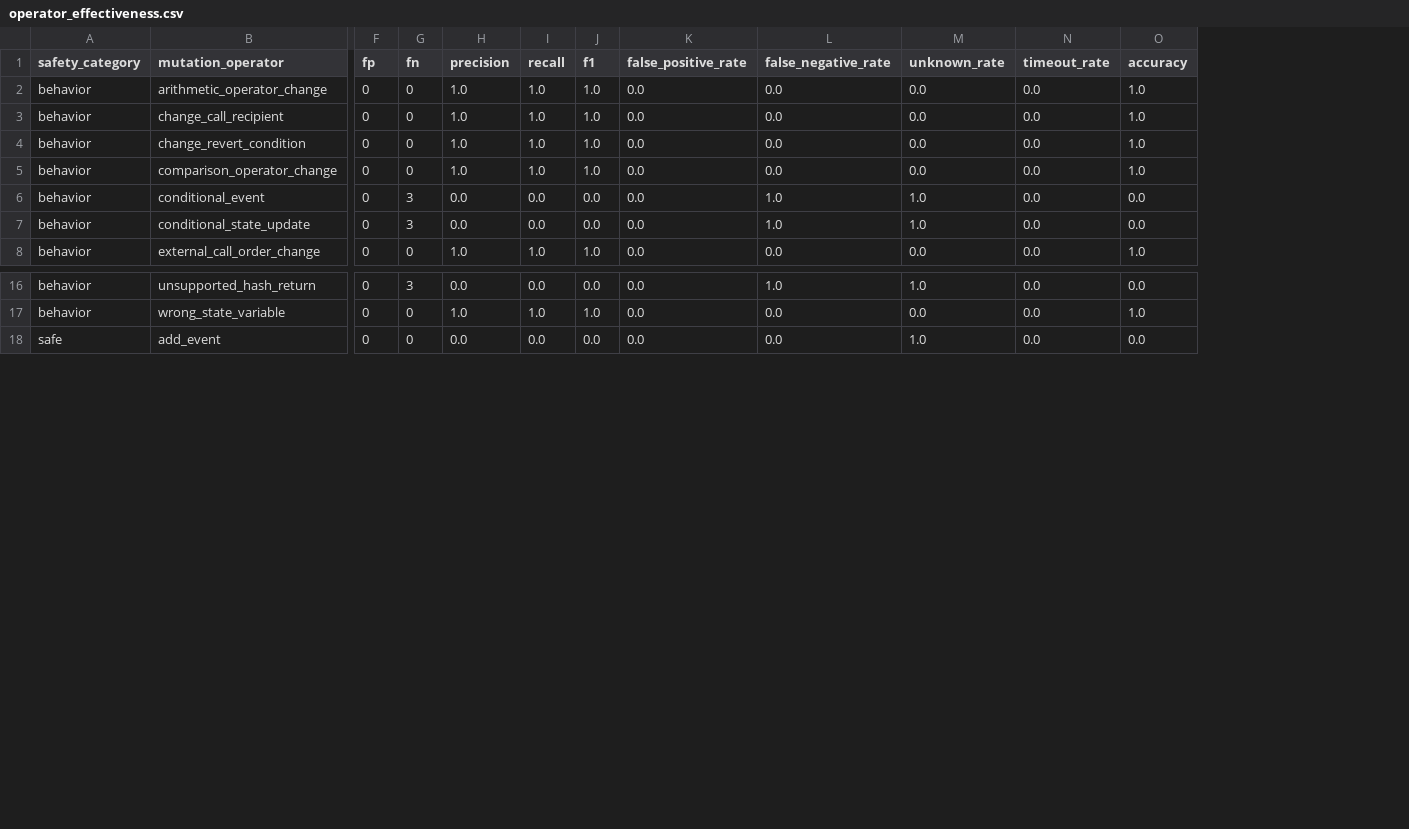
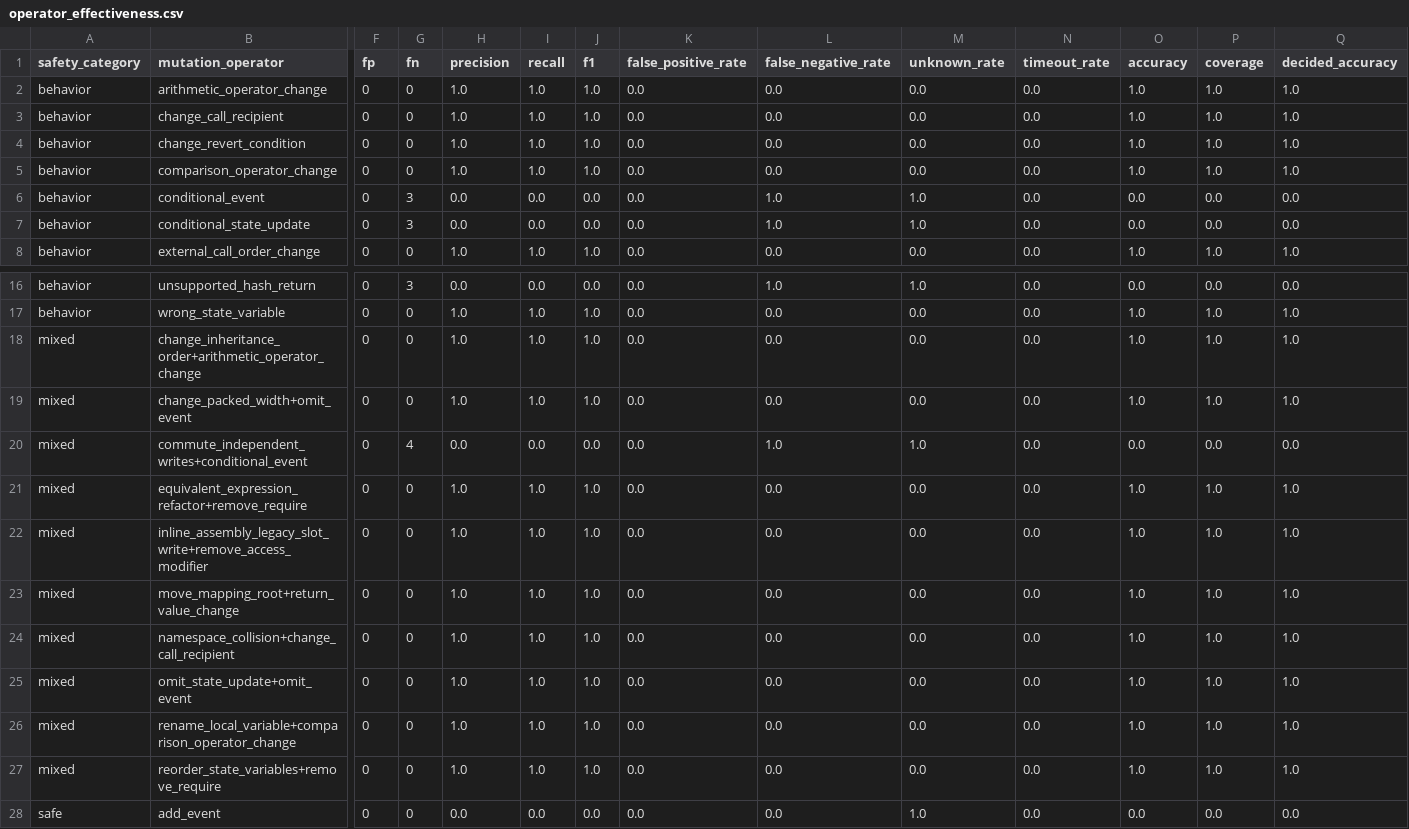
Before and after one commit to Hpgbao2204/CSONet, a CSV file: dataset/results/summary/operator_effectiveness.csv, drawn as a sheet; only a part is shown, gaps mark what is left out; rows hold the shown columns only; the diff names each change by its address in the sheet, - before the commit and + after, or states it on an @@ line.

```diff
--- a/dataset/results/summary/operator_effectiveness.csv
+++ b/dataset/results/summary/operator_effectiveness.csv
+column P (coverage), rows 2-8: 1.0 | 1.0 | 1.0 | 1.0 | 0.0 | 0.0 | 1.0; rows 16-17: 0.0 | 1.0; row 28: 0.0
+column Q (decided_accuracy), rows 2-8: 1.0 | 1.0 | 1.0 | 1.0 | 0.0 | 0.0 | 1.0; rows 16-17: 0.0 | 1.0; row 28: 0.0
+row 18: mixed | change_inheritance_order+arithmetic_operator_change | 0 | 0 | 1.0 | 1.0 | 1.0 | 0.0 | 0.0 | 0.0 | 0.0 | 1.0 | 1.0 | 1.0
+row 19: mixed | change_packed_width+omit_event | 0 | 0 | 1.0 | 1.0 | 1.0 | 0.0 | 0.0 | 0.0 | 0.0 | 1.0 | 1.0 | 1.0
+row 20: mixed | commute_independent_writes+conditional_event | 0 | 4 | 0.0 | 0.0 | 0.0 | 0.0 | 1.0 | 1.0 | 0.0 | 0.0 | 0.0 | 0.0
+row 21: mixed | equivalent_expression_refactor+remove_require | 0 | 0 | 1.0 | 1.0 | 1.0 | 0.0 | 0.0 | 0.0 | 0.0 | 1.0 | 1.0 | 1.0
+row 22: mixed | inline_assembly_legacy_slot_write+remove_access_modifier | 0 | 0 | 1.0 | 1.0 | 1.0 | 0.0 | 0.0 | 0.0 | 0.0 | 1.0 | 1.0 | 1.0
+row 23: mixed | move_mapping_root+return_value_change | 0 | 0 | 1.0 | 1.0 | 1.0 | 0.0 | 0.0 | 0.0 | 0.0 | 1.0 | 1.0 | 1.0
+row 24: mixed | namespace_collision+change_call_recipient | 0 | 0 | 1.0 | 1.0 | 1.0 | 0.0 | 0.0 | 0.0 | 0.0 | 1.0 | 1.0 | 1.0
+row 25: mixed | omit_state_update+omit_event | 0 | 0 | 1.0 | 1.0 | 1.0 | 0.0 | 0.0 | 0.0 | 0.0 | 1.0 | 1.0 | 1.0
+row 26: mixed | rename_local_variable+comparison_operator_change | 0 | 0 | 1.0 | 1.0 | 1.0 | 0.0 | 0.0 | 0.0 | 0.0 | 1.0 | 1.0 | 1.0
+row 27: mixed | reorder_state_variables+remove_require | 0 | 0 | 1.0 | 1.0 | 1.0 | 0.0 | 0.0 | 0.0 | 0.0 | 1.0 | 1.0 | 1.0
```
Also changed, not shown: dataset/results/raw/oz_baseline.csv, dataset/results/raw/scalability_results.csv, 36 other files.
